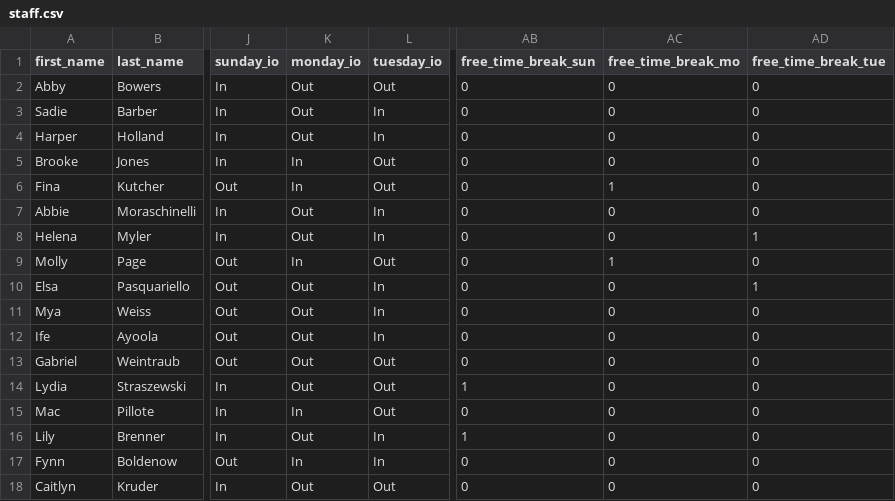
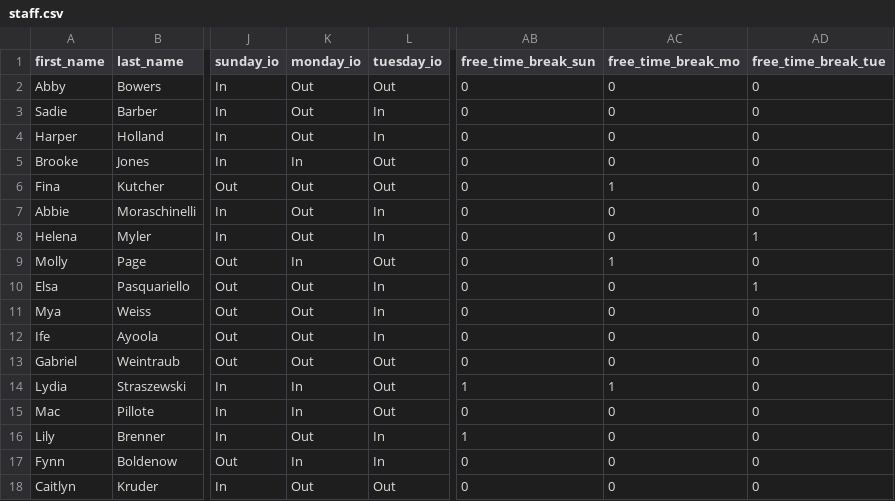
Before and after one commit to agreatquestion/agreatquestion.github.io, a CSV file: csv/staff.csv, drawn as a sheet; only a part is shown, gaps mark what is left out; the diff names each change by its address in the sheet, - before the commit and + after, or states it on an @@ line.

```diff
--- a/csv/staff.csv
+++ b/csv/staff.csv
-K6 (monday_io): In
+K6 (monday_io): Out
-K14 (monday_io): Out
+K14 (monday_io): In
-AC14 (free_time_break_mo): 0
+AC14 (free_time_break_mo): 1
```
Also changed, not shown: 2 other files.
